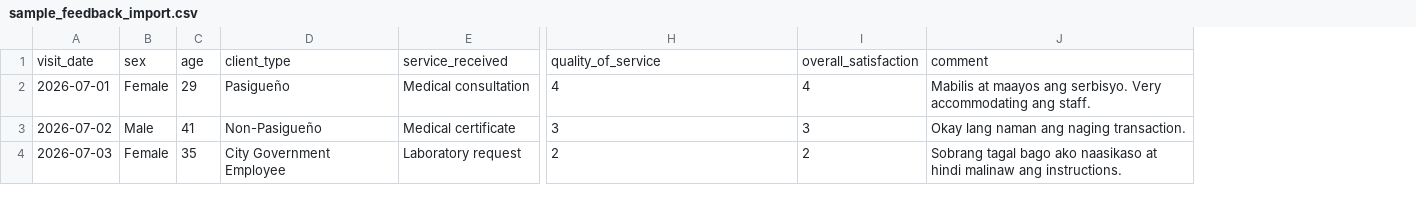
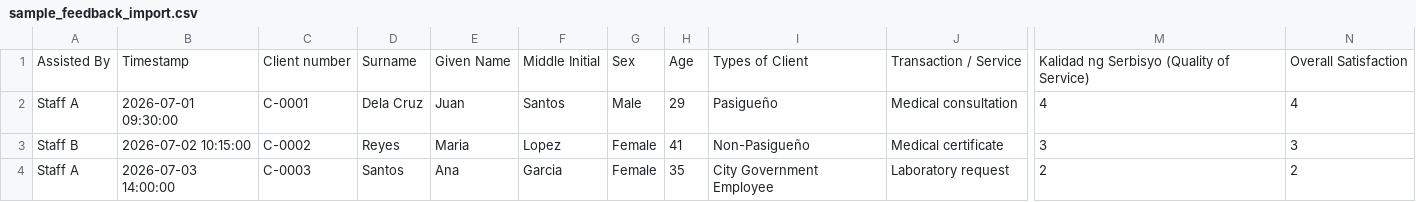
Before and after one commit to Luiscagalingan/pasig-cityhall-feedback-portal, a CSV file: sample_feedback_import.csv, drawn as a sheet; only a part is shown, gaps mark what is left out; removed rows and columns are numbered as before the commit, all else as after; rows hold the shown columns only; the diff names each change by its address in the sheet, - before the commit and + after, or states it on an @@ line.

Commit message:
updated nato
yung connection between spreadsheet and system nalang

```diff
--- a/sample_feedback_import.csv
+++ b/sample_feedback_import.csv
-column A, rows 2-4: 2026-07-01 | 2026-07-02 | 2026-07-03
+column A, rows 2-4: Staff A | Staff B | Staff A
+column B, rows 2-4: 2026-07-01 09:30:00 | 2026-07-02 10:15:00 | 2026-07-03 14:00:00
+column C, rows 2-4: C-0001 | C-0002 | C-0003
+column D, rows 2-4: Dela Cruz | Reyes | Santos
+column E, rows 2-4: Juan | Maria | Ana
+column F, rows 2-4: Santos | Lopez | Garcia
-column J, rows 2-4: Mabilis at maayos ang serbisyo. Very accommodating ang staff. | Okay lang naman ang naging transaction. | Sobrang tagal bago ako naasikaso at hindi malinaw ang instructions.
-row 1: visit_date | sex | age | client_type | service_received | quality_of_service | overall_satisfaction | comment
+row 1: Assisted By | Timestamp | Client number | Surname | Given Name | Middle Initial | Sex | Age | Types of Client | Transaction / Service | Kalidad ng Serbisyo (Quality of Service) | Overall Satisfaction
-G2: Female
+G2: Male
-G3: Male
+G3: Female
```
Also changed, not shown: 25 other files.
